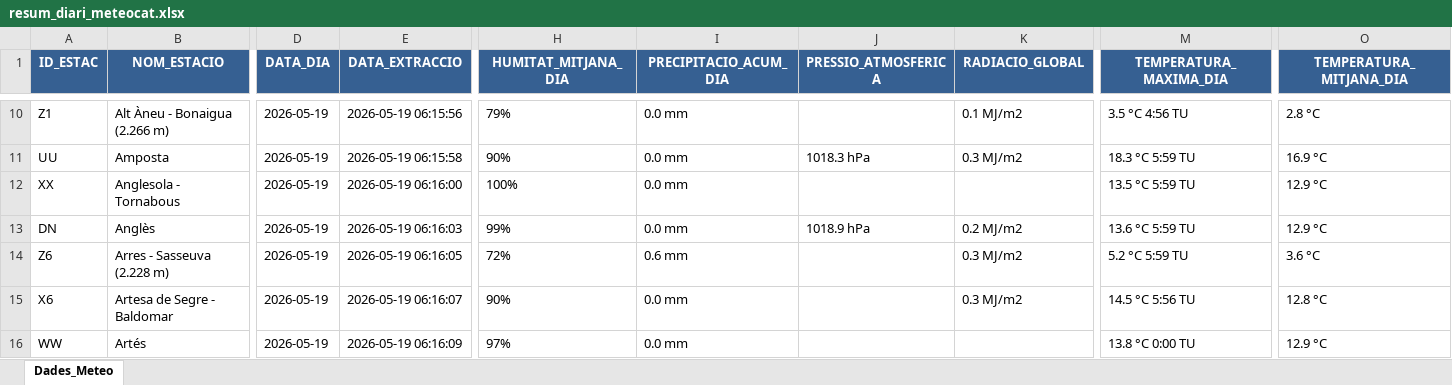
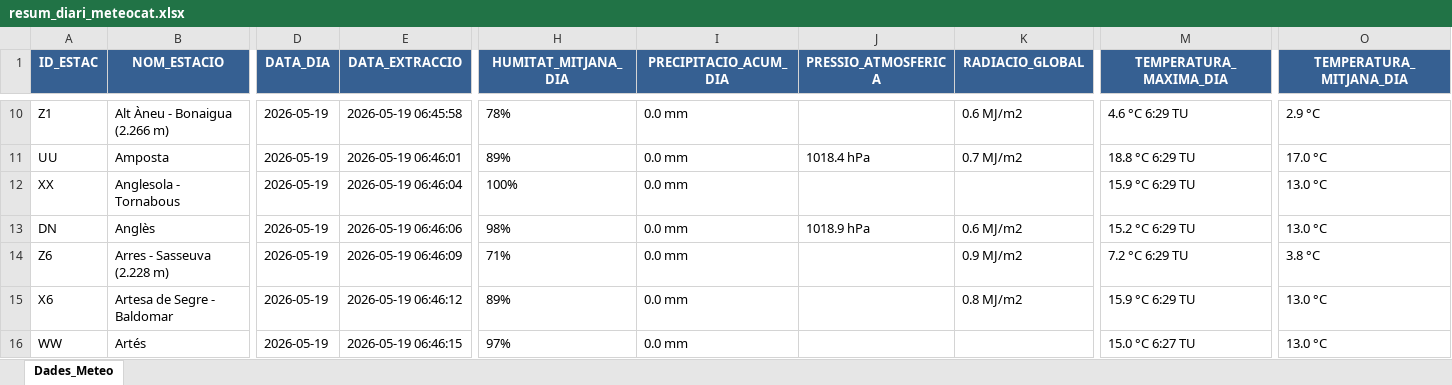
Before and after one commit to joandecorts/getdailydate, an Excel workbook: src/data/resum_diari_meteocat.xlsx, sheet Dades_Meteo, drawn as a sheet; only a part is shown, gaps mark what is left out; values as stored, in another font and other column widths than the file's, no borders; the diff covers the shown part only; the diff names each change by its address in the sheet, - before the commit and + after, or states it on an @@ line.

```diff
--- a/src/data/resum_diari_meteocat.xlsx (sheet Dades_Meteo)
+++ b/src/data/resum_diari_meteocat.xlsx (sheet Dades_Meteo)
-E10 (DATA_EXTRACCIO): 2026-05-19 06:15:56
+E10 (DATA_EXTRACCIO): 2026-05-19 06:45:58
-H10 (HUMITAT_MITJANA_DIA): 79%
+H10 (HUMITAT_MITJANA_DIA): 78%
-K10 (RADIACIO_GLOBAL): 0.1 MJ/m2
+K10 (RADIACIO_GLOBAL): 0.6 MJ/m2
-M10 (TEMPERATURA_MAXIMA_DIA): 3.5 °C 4:56 TU
+M10 (TEMPERATURA_MAXIMA_DIA): 4.6 °C 6:29 TU
-O10 (TEMPERATURA_MITJANA_DIA): 2.8 °C
+O10 (TEMPERATURA_MITJANA_DIA): 2.9 °C
-E11 (DATA_EXTRACCIO): 2026-05-19 06:15:58
+E11 (DATA_EXTRACCIO): 2026-05-19 06:46:01
-H11 (HUMITAT_MITJANA_DIA): 90%
+H11 (HUMITAT_MITJANA_DIA): 89%
-J11 (PRESSIO_ATMOSFERICA): 1018.3 hPa
+J11 (PRESSIO_ATMOSFERICA): 1018.4 hPa
-K11 (RADIACIO_GLOBAL): 0.3 MJ/m2
+K11 (RADIACIO_GLOBAL): 0.7 MJ/m2
-M11 (TEMPERATURA_MAXIMA_DIA): 18.3 °C 5:59 TU
+M11 (TEMPERATURA_MAXIMA_DIA): 18.8 °C 6:29 TU
-O11 (TEMPERATURA_MITJANA_DIA): 16.9 °C
+O11 (TEMPERATURA_MITJANA_DIA): 17.0 °C
-E12 (DATA_EXTRACCIO): 2026-05-19 06:16:00
+E12 (DATA_EXTRACCIO): 2026-05-19 06:46:04
-M12 (TEMPERATURA_MAXIMA_DIA): 13.5 °C 5:59 TU
+M12 (TEMPERATURA_MAXIMA_DIA): 15.9 °C 6:29 TU
-O12:O13 (TEMPERATURA_MITJANA_DIA): 12.9 °C
+O12:O13 (TEMPERATURA_MITJANA_DIA): 13.0 °C
-E13 (DATA_EXTRACCIO): 2026-05-19 06:16:03
+E13 (DATA_EXTRACCIO): 2026-05-19 06:46:06
-H13 (HUMITAT_MITJANA_DIA): 99%
+H13 (HUMITAT_MITJANA_DIA): 98%
-K13 (RADIACIO_GLOBAL): 0.2 MJ/m2
+K13 (RADIACIO_GLOBAL): 0.6 MJ/m2
-M13 (TEMPERATURA_MAXIMA_DIA): 13.6 °C 5:59 TU
+M13 (TEMPERATURA_MAXIMA_DIA): 15.2 °C 6:29 TU
-E14 (DATA_EXTRACCIO): 2026-05-19 06:16:05
+E14 (DATA_EXTRACCIO): 2026-05-19 06:46:09
-H14 (HUMITAT_MITJANA_DIA): 72%
+H14 (HUMITAT_MITJANA_DIA): 71%
-I14 (PRECIPITACIO_ACUM_DIA): 0.6 mm
+I14 (PRECIPITACIO_ACUM_DIA): 0.0 mm
-K14 (RADIACIO_GLOBAL): 0.3 MJ/m2
+K14 (RADIACIO_GLOBAL): 0.9 MJ/m2
-M14 (TEMPERATURA_MAXIMA_DIA): 5.2 °C 5:59 TU
+M14 (TEMPERATURA_MAXIMA_DIA): 7.2 °C 6:29 TU
-O14 (TEMPERATURA_MITJANA_DIA): 3.6 °C
+O14 (TEMPERATURA_MITJANA_DIA): 3.8 °C
-E15 (DATA_EXTRACCIO): 2026-05-19 06:16:07
+E15 (DATA_EXTRACCIO): 2026-05-19 06:46:12
-H15 (HUMITAT_MITJANA_DIA): 90%
+H15 (HUMITAT_MITJANA_DIA): 89%
-K15 (RADIACIO_GLOBAL): 0.3 MJ/m2
+K15 (RADIACIO_GLOBAL): 0.8 MJ/m2
-M15 (TEMPERATURA_MAXIMA_DIA): 14.5 °C 5:56 TU
+M15 (TEMPERATURA_MAXIMA_DIA): 15.9 °C 6:29 TU
-O15 (TEMPERATURA_MITJANA_DIA): 12.8 °C
+O15 (TEMPERATURA_MITJANA_DIA): 13.0 °C
-E16 (DATA_EXTRACCIO): 2026-05-19 06:16:09
+E16 (DATA_EXTRACCIO): 2026-05-19 06:46:15
-M16 (TEMPERATURA_MAXIMA_DIA): 13.8 °C 0:00 TU
+M16 (TEMPERATURA_MAXIMA_DIA): 15.0 °C 6:27 TU
-O16 (TEMPERATURA_MITJANA_DIA): 12.9 °C
+O16 (TEMPERATURA_MITJANA_DIA): 13.0 °C
```
Also changed, not shown: 793 edited cells elsewhere in this sheet, 3 other files.
